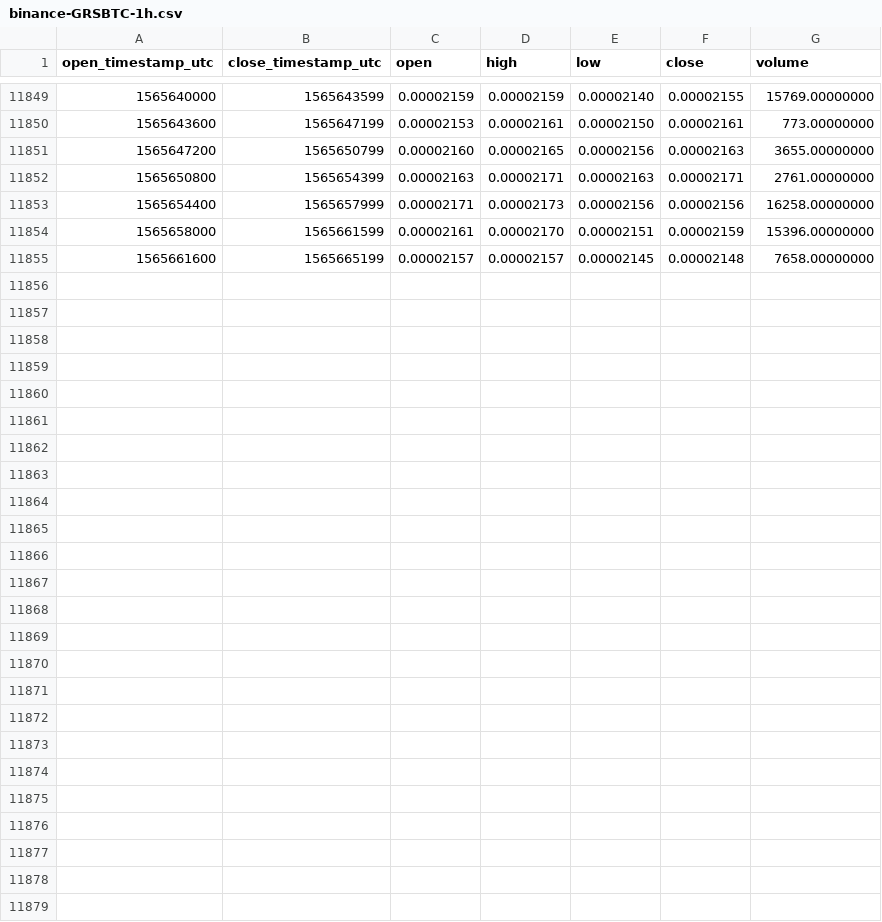
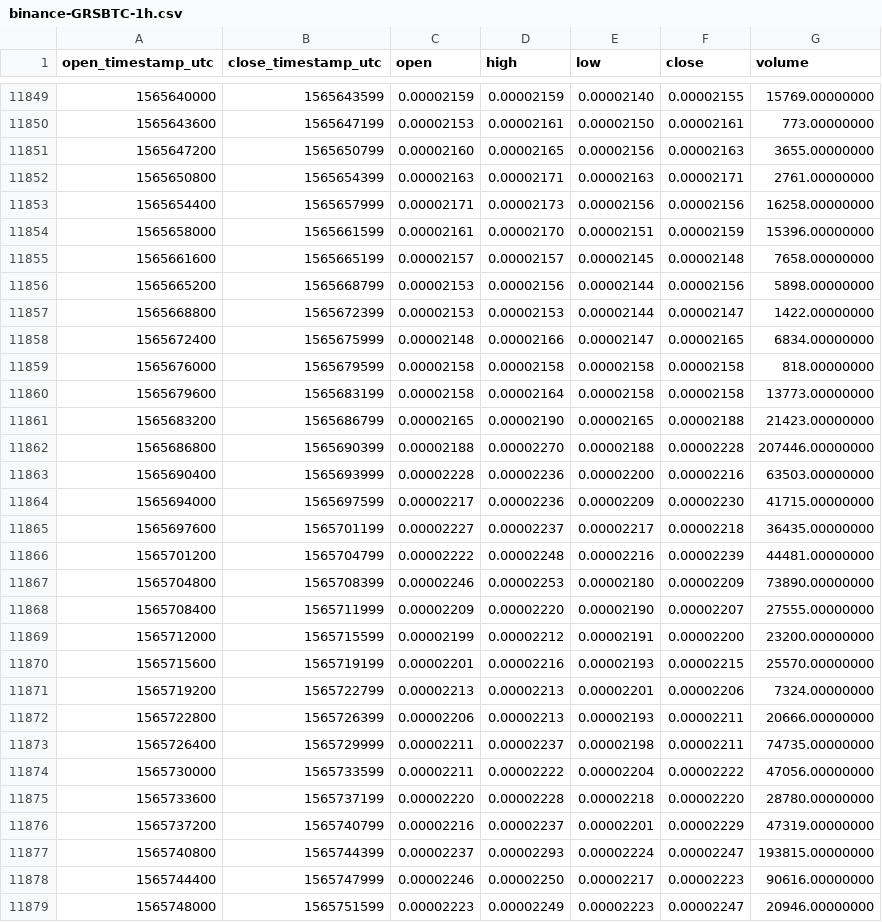
Before and after one commit to cryptobigbro/binance-GRSBTC, a CSV file: binance-GRSBTC-1h.csv, drawn as a sheet; only a part is shown, gaps mark what is left out; the diff names each change by its address in the sheet, - before the commit and + after, or states it on an @@ line.

Commit message:
Update OHLCV data.

```diff
--- a/binance-GRSBTC-1h.csv
+++ b/binance-GRSBTC-1h.csv
+row 11856: 1565665200 | 1565668799 | 0.00002153 | 0.00002156 | 0.00002144 | 0.00002156 | 5898.00000000
+row 11857: 1565668800 | 1565672399 | 0.00002153 | 0.00002153 | 0.00002144 | 0.00002147 | 1422.00000000
+row 11858: 1565672400 | 1565675999 | 0.00002148 | 0.00002166 | 0.00002147 | 0.00002165 | 6834.00000000
+row 11859: 1565676000 | 1565679599 | 0.00002158 | 0.00002158 | 0.00002158 | 0.00002158 | 818.00000000
+row 11860: 1565679600 | 1565683199 | 0.00002158 | 0.00002164 | 0.00002158 | 0.00002158 | 13773.00000000
+row 11861: 1565683200 | 1565686799 | 0.00002165 | 0.00002190 | 0.00002165 | 0.00002188 | 21423.00000000
+row 11862: 1565686800 | 1565690399 | 0.00002188 | 0.00002270 | 0.00002188 | 0.00002228 | 207446.00000000
+row 11863: 1565690400 | 1565693999 | 0.00002228 | 0.00002236 | 0.00002200 | 0.00002216 | 63503.00000000
+row 11864: 1565694000 | 1565697599 | 0.00002217 | 0.00002236 | 0.00002209 | 0.00002230 | 41715.00000000
+row 11865: 1565697600 | 1565701199 | 0.00002227 | 0.00002237 | 0.00002217 | 0.00002218 | 36435.00000000
+row 11866: 1565701200 | 1565704799 | 0.00002222 | 0.00002248 | 0.00002216 | 0.00002239 | 44481.00000000
+row 11867: 1565704800 | 1565708399 | 0.00002246 | 0.00002253 | 0.00002180 | 0.00002209 | 73890.00000000
+row 11868: 1565708400 | 1565711999 | 0.00002209 | 0.00002220 | 0.00002190 | 0.00002207 | 27555.00000000
+row 11869: 1565712000 | 1565715599 | 0.00002199 | 0.00002212 | 0.00002191 | 0.00002200 | 23200.00000000
+row 11870: 1565715600 | 1565719199 | 0.00002201 | 0.00002216 | 0.00002193 | 0.00002215 | 25570.00000000
+row 11871: 1565719200 | 1565722799 | 0.00002213 | 0.00002213 | 0.00002201 | 0.00002206 | 7324.00000000
+row 11872: 1565722800 | 1565726399 | 0.00002206 | 0.00002213 | 0.00002193 | 0.00002211 | 20666.00000000
+row 11873: 1565726400 | 1565729999 | 0.00002211 | 0.00002237 | 0.00002198 | 0.00002211 | 74735.00000000
+row 11874: 1565730000 | 1565733599 | 0.00002211 | 0.00002222 | 0.00002204 | 0.00002222 | 47056.00000000
+row 11875: 1565733600 | 1565737199 | 0.00002220 | 0.00002228 | 0.00002218 | 0.00002220 | 28780.00000000
+row 11876: 1565737200 | 1565740799 | 0.00002216 | 0.00002237 | 0.00002201 | 0.00002229 | 47319.00000000
+row 11877: 1565740800 | 1565744399 | 0.00002237 | 0.00002293 | 0.00002224 | 0.00002247 | 193815.00000000
+row 11878: 1565744400 | 1565747999 | 0.00002246 | 0.00002250 | 0.00002217 | 0.00002223 | 90616.00000000
+row 11879: 1565748000 | 1565751599 | 0.00002223 | 0.00002249 | 0.00002223 | 0.00002247 | 20946.00000000
```
Also changed, not shown: binance-GRSBTC-1d.csv.
